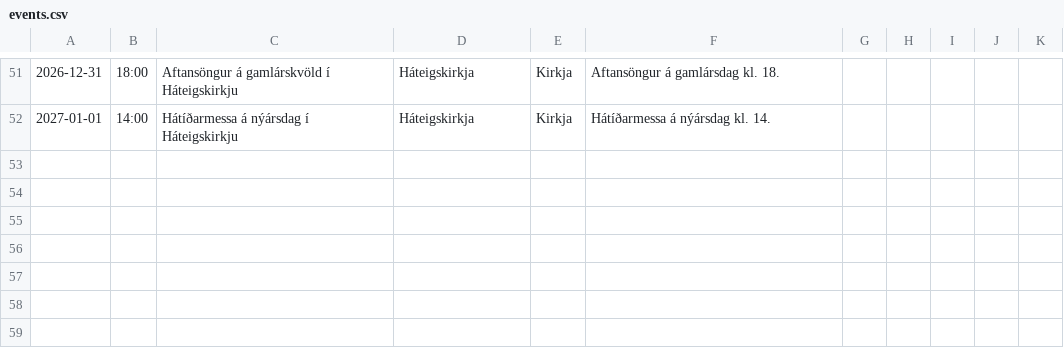
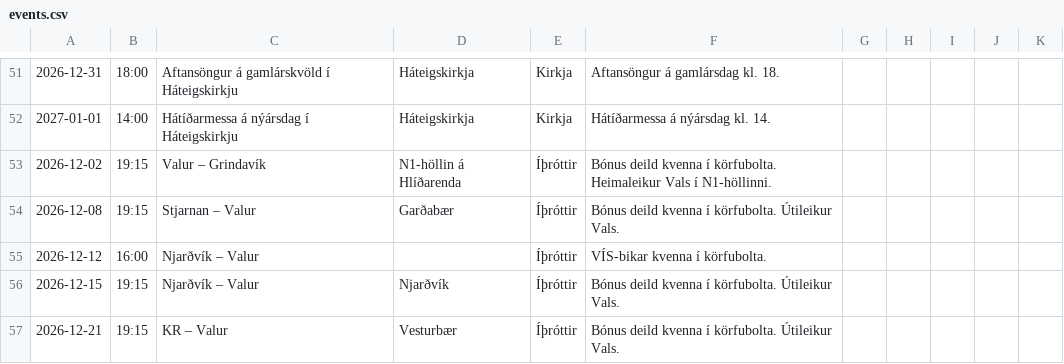
Before and after one commit to enzkrz/hlidaposturinn, a CSV file: data/events.csv, drawn as a sheet; only a part is shown, gaps mark what is left out; the diff names each change by its address in the sheet, - before the commit and + after, or states it on an @@ line.

```diff
--- a/data/events.csv
+++ b/data/events.csv
+row 53: 2026-12-02 | 19:15 | Valur – Grindavík | N1-höllin á Hlíðarenda | Íþróttir | Bónus deild kvenna í körfubolta. Heimaleikur Vals í N1-höllinni.
+row 54: 2026-12-08 | 19:15 | Stjarnan – Valur | Garðabær | Íþróttir | Bónus deild kvenna í körfubolta. Útileikur Vals.
+row 55: 2026-12-12 | 16:00 | Njarðvík – Valur |  | Íþróttir | VÍS-bikar kvenna í körfubolta.
+row 56: 2026-12-15 | 19:15 | Njarðvík – Valur | Njarðvík | Íþróttir | Bónus deild kvenna í körfubolta. Útileikur Vals.
+row 57: 2026-12-21 | 19:15 | KR – Valur | Vesturbær | Íþróttir | Bónus deild kvenna í körfubolta. Útileikur Vals.
```
